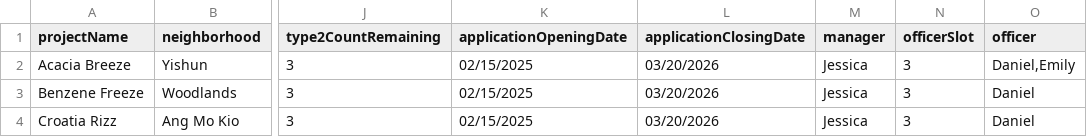
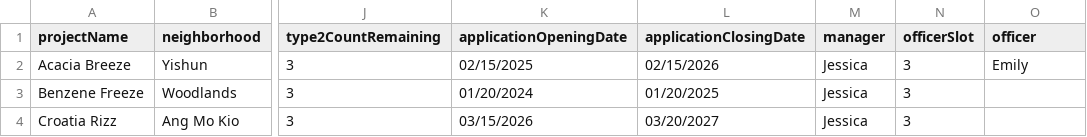
Before and after one commit to nayu-codes/sc2002-bto, a CSV file: resources/BTOProjectList.csv, drawn as a sheet; only a part is shown, gaps mark what is left out; the diff names each change by its address in the sheet, - before the commit and + after, or states it on an @@ line.

Commit message:
Implemented the following features:
- Allow HDB officers to register for any projects so long as they have not applied for it.

- Allow HDB officers to see their registered projects.

- Allow HDB officers to see their registered project and its applicants.

- Allow HDB officers to book an applicant (successful -> book) (generate receipt yet to be implemented).

```diff
--- a/resources/BTOProjectList.csv
+++ b/resources/BTOProjectList.csv
-L2 (applicationClosingDate): 03/20/2026
+L2 (applicationClosingDate): 02/15/2026
-O2 (officer): Daniel,Emily
+O2 (officer): Emily
-K3 (applicationOpeningDate): 02/15/2025
+K3 (applicationOpeningDate): 01/20/2024
-L3 (applicationClosingDate): 03/20/2026
+L3 (applicationClosingDate): 01/20/2025
-O3:O4 (officer): Daniel
+O3:O4 (officer): (empty)
-K4 (applicationOpeningDate): 02/15/2025
+K4 (applicationOpeningDate): 03/15/2026
-L4 (applicationClosingDate): 03/20/2026
+L4 (applicationClosingDate): 03/20/2027
```
Also changed, not shown: resources/ApplicationList.csv, 11 other files.
